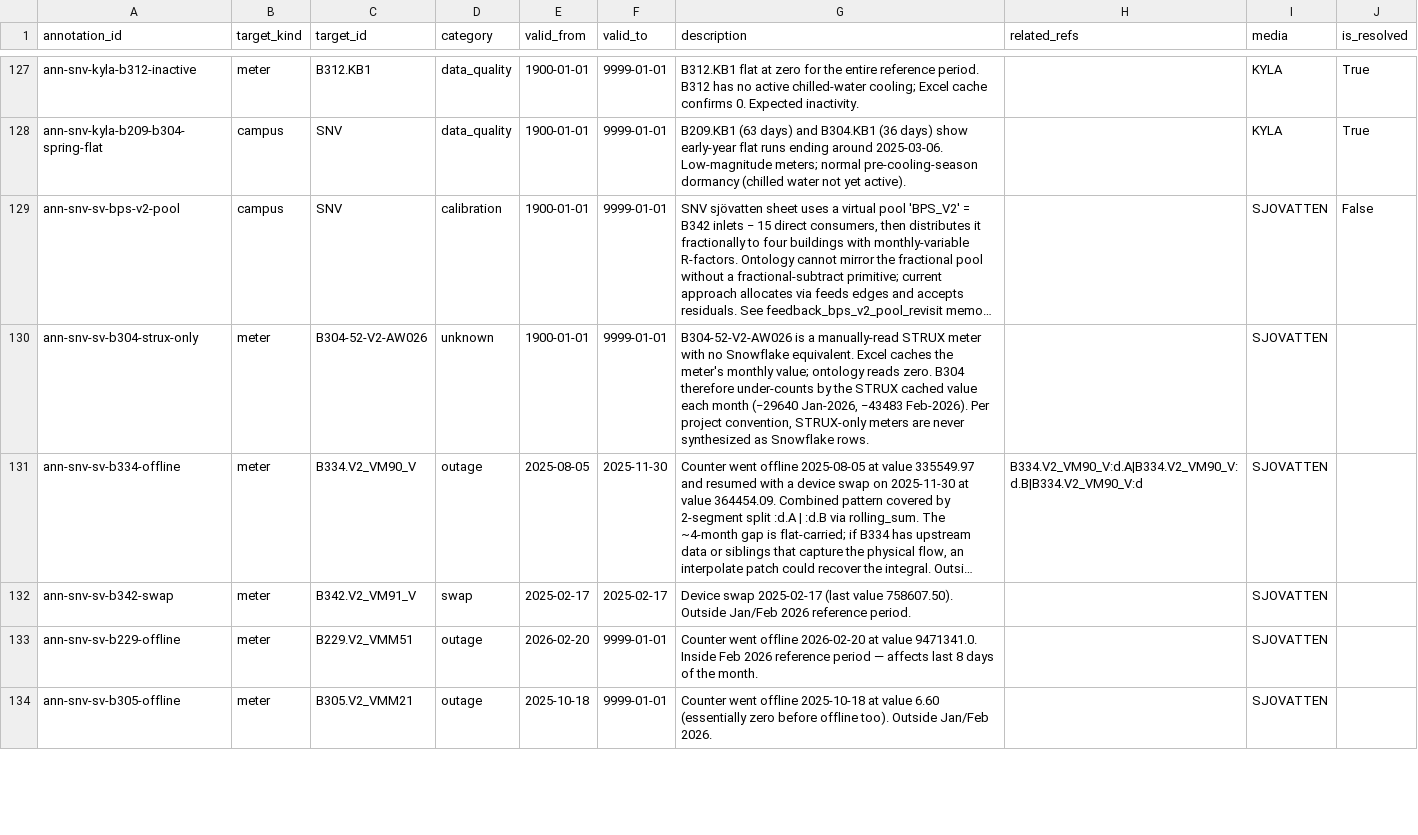
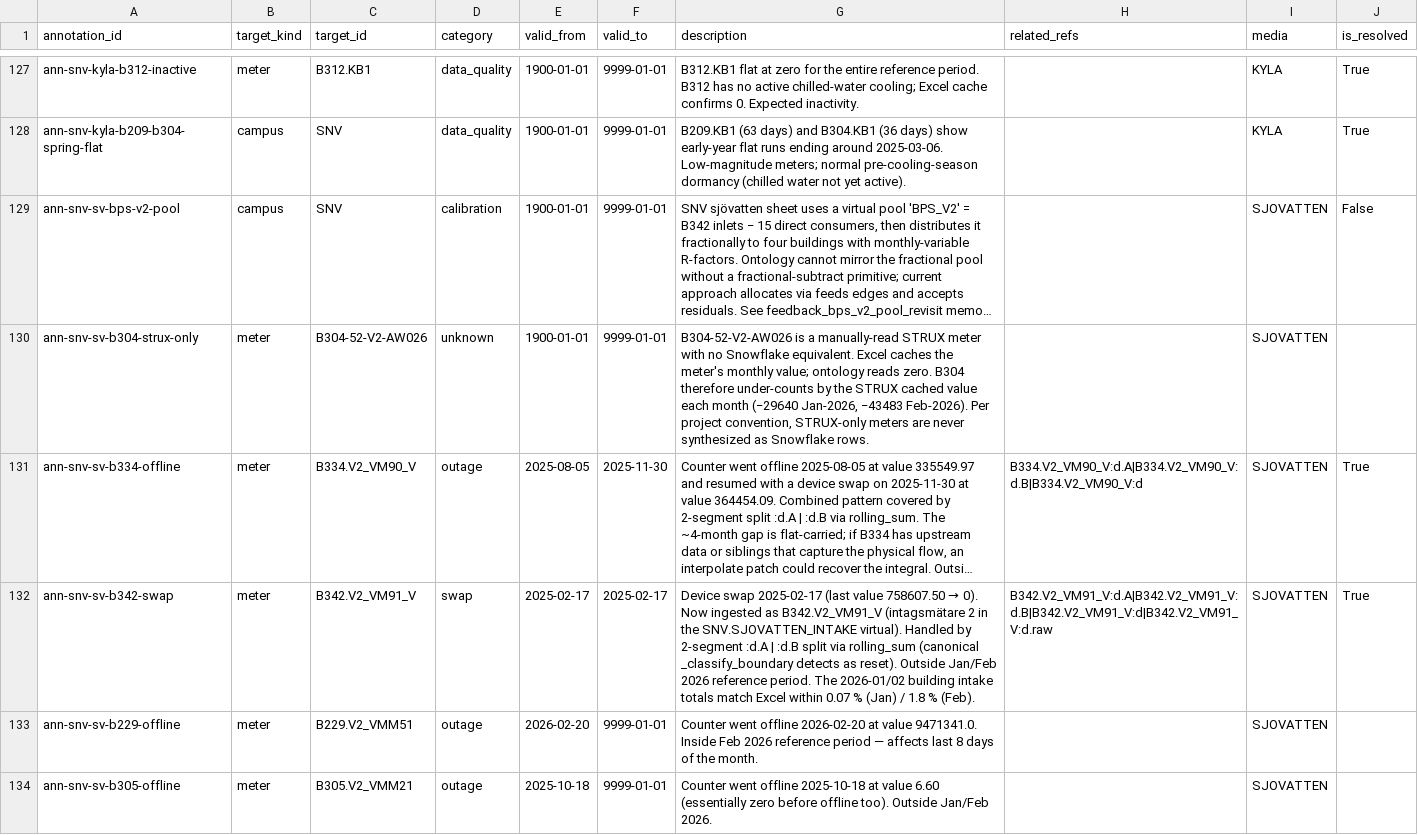
Before and after one commit to luiscarlon/graphite, a CSV file: data/sites/snackviken/annotations.csv, drawn as a sheet; only a part is shown, gaps mark what is left out; long unchanged cells end in …; the diff covers the shown part only; the diff names each change by its address in the sheet, - before the commit and + after, or states it on an @@ line.

```diff
--- a/data/sites/snackviken/annotations.csv
+++ b/data/sites/snackviken/annotations.csv
-J131:J132 (is_resolved): (empty)
+J131:J132 (is_resolved): True
@@ G132 (description): …(last value 758607.50). Outside Jan/Feb 2026 reference period. → …(last value 758607.50 → 0). Now ingested as B342.V2_VM91_V (intagsmätare 2 in the SNV.SJOVATTEN_INTAKE virtual). Handled by 2-segment :d.A | :d.B split via rolling_sum (canonical _classify_boundary detects as reset). Outside Jan/Feb 2026 reference period. The 2026-01/02 building intake totals match Excel within 0.07 % (Jan) / 1.8 % (Feb). @@
-H132 (related_refs): (empty)
+H132 (related_refs): B342.V2_VM91_V:d.A|B342.V2_VM91_V:d.B|B342.V2_VM91_V:d|B342.V2_VM91_V:d.raw
```
Also changed, not shown: 2 added rows and 2 edited cells elsewhere in this file, data/sites/snackviken/meter_relations.csv, data/sites/snackviken/timeseries_refs.csv, 9 other files.
